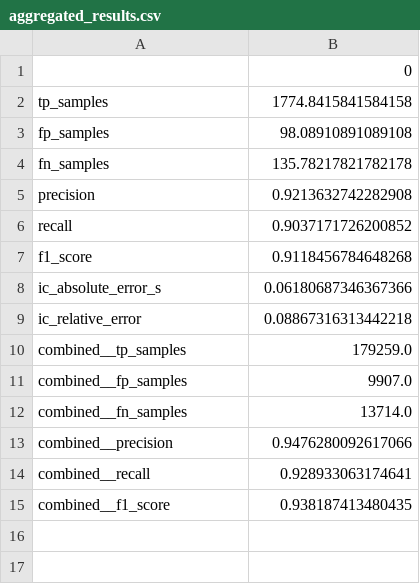
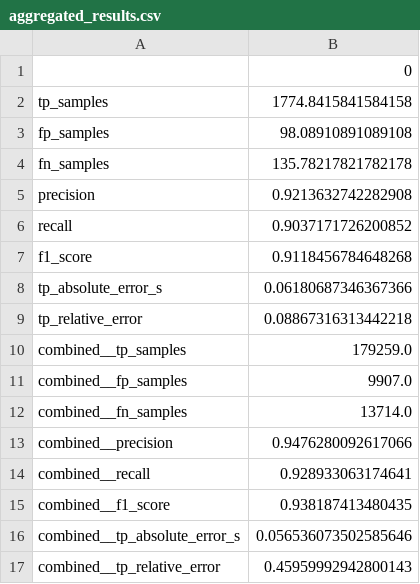
Before and after one commit to mobilise-d/mobgap_validation, a CSV file: results/icd/free_living/IcdIonescu/aggregated_results.csv, drawn as a sheet.

Commit message:
change error column names

```diff
--- a/results/icd/free_living/IcdIonescu/aggregated_results.csv
+++ b/results/icd/free_living/IcdIonescu/aggregated_results.csv
@@ -7,4 +7,4 @@ recall,0.9037171726200852
 f1_score,0.9118456784648268
-ic_absolute_error_s,0.06180687346367366
-ic_relative_error,0.08867316313442218
+tp_absolute_error_s,0.06180687346367366
+tp_relative_error,0.08867316313442218
 combined__tp_samples,179259.0
@@ -15 +15,3 @@ combined__recall,0.928933063174641
 combined__f1_score,0.938187413480435
+combined__tp_absolute_error_s,0.056536073502585646
+combined__tp_relative_error,0.45959992942800143
```
Also changed, not shown: results/icd/free_living/IcdHKLeeImproved/aggregated_results.csv, results/icd/free_living/IcdShinImproved/aggregated_results.csv, 14 other files.
